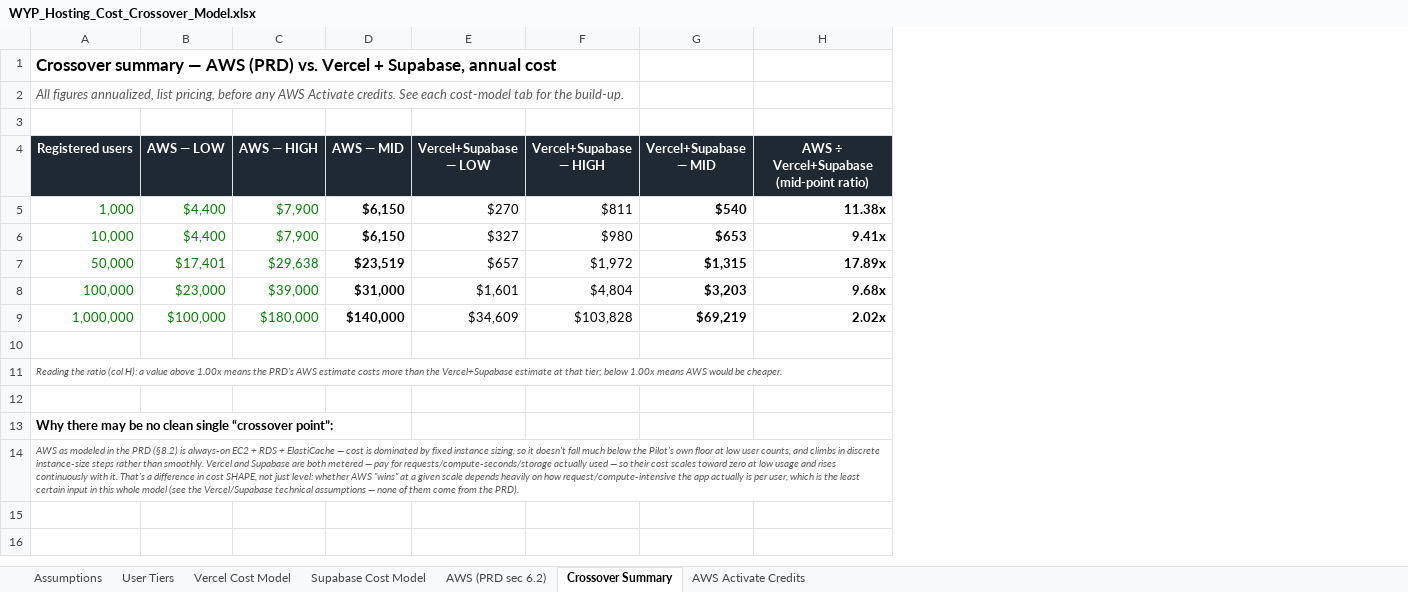
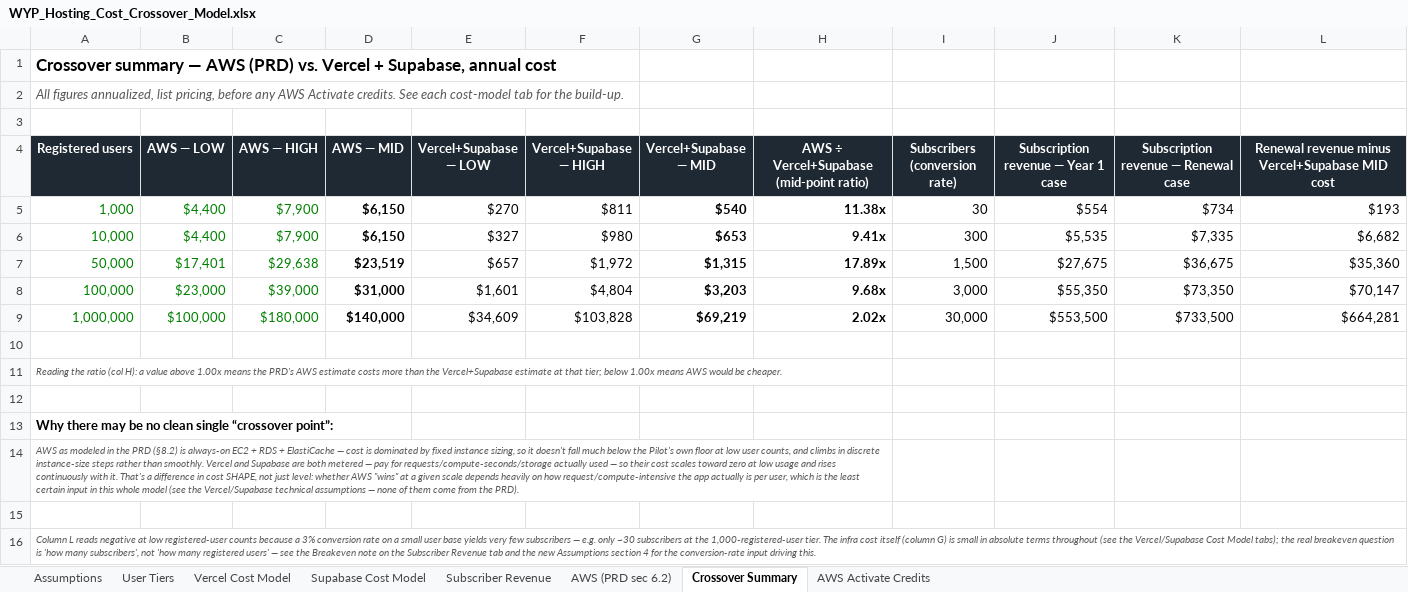
Before and after one commit to jgillwyp/WYP, an Excel workbook: docs/WYP_Hosting_Cost_Crossover_Model.xlsx, sheet Crossover Summary, drawn as a sheet; values as stored, in another font and other column widths than the file's, no borders; the diff names each change by its address in the sheet, - before the commit and + after, or states it on an @@ line.

```diff
--- a/docs/WYP_Hosting_Cost_Crossover_Model.xlsx (sheet Crossover Summary)
+++ b/docs/WYP_Hosting_Cost_Crossover_Model.xlsx (sheet Crossover Summary)
+sheet tab: Subscriber Revenue
+column I (Subscribers (conversion rate)), rows 5-9: 30 | 300 | 1,500 | 3,000 | 30,000
+column J, rows 4-9: Subscription revenue — Year 1 case | $554 | $5,535 | $27,675 | $55,350 | $553,500
+column K, rows 4-9: Subscription revenue — Renewal case | $734 | $7,335 | $36,675 | $73,350 | $733,500
+column L, rows 4-9: Renewal revenue minus Vercel+Supabase MID cost | $193 | $6,682 | $35,360 | $70,147 | $664,281
+row 15: (empty)
+row 16: Column L reads negative at low registered-user counts because a 3% conversion rate on a small user base yields very few subscribers — e.g. only ~30 subscribers at the 1,000-registered-user tier. The infra cost itself (column G) is small in absolute terms throughout (see the Vercel/Supabase Cost Model tabs); the real breakeven question is 'how many subscribers', not 'how many registered users' — see the Breakeven note on the Subscriber Revenue tab and the new Assumptions section 4 for the conversion-rate input driving this.
```
Also changed, not shown: sheet Assumptions, 8 other files.
